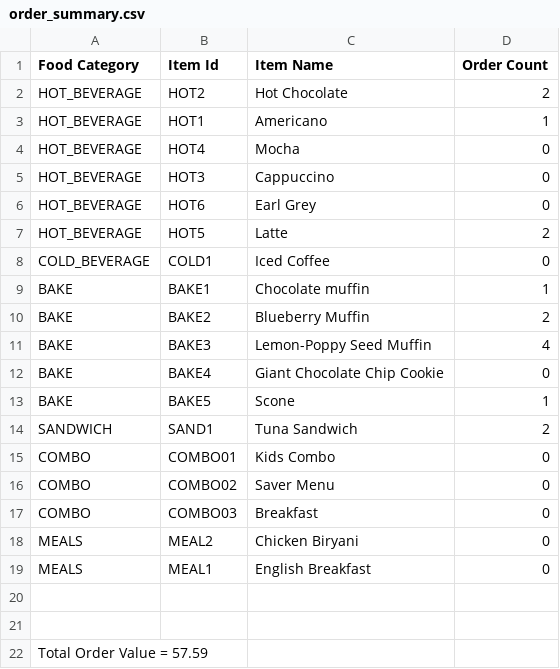
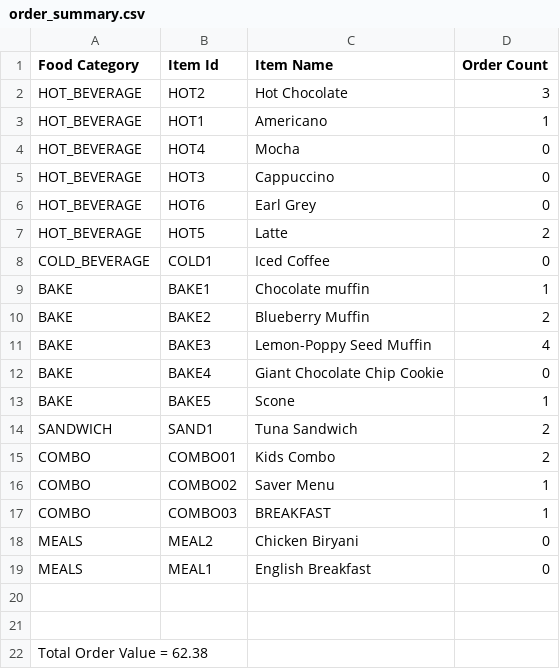
Before and after one commit to clr3/ASE_Coursework, a CSV file: csvFiles/order_summary.csv, drawn as a sheet.

```diff
--- a/csvFiles/order_summary.csv
+++ b/csvFiles/order_summary.csv
@@ -1,3 +1,3 @@
 Food Category, Item Id, Item Name, Order Count
-HOT_BEVERAGE,HOT2,Hot Chocolate,2
+HOT_BEVERAGE,HOT2,Hot Chocolate,3
 HOT_BEVERAGE,HOT1,Americano,1
@@ -14,5 +14,5 @@ BAKE,BAKE5,Scone,1
 SANDWICH,SAND1,Tuna Sandwich,2
-COMBO,COMBO01,Kids Combo,0
-COMBO,COMBO02,Saver Menu,0
-COMBO,COMBO03,Breakfast,0
+COMBO,COMBO01,Kids Combo,2
+COMBO,COMBO02,Saver Menu,1
+COMBO,COMBO03,BREAKFAST,1
 MEALS,MEAL2,Chicken Biryani,0
@@ -21,2 +21,2 @@ MEALS,MEAL1,English Breakfast,0
 
-Total Order Value = 57.59
+Total Order Value = 62.38
```
Also changed, not shown: csvFiles/order_history.csv, 3 other files.
